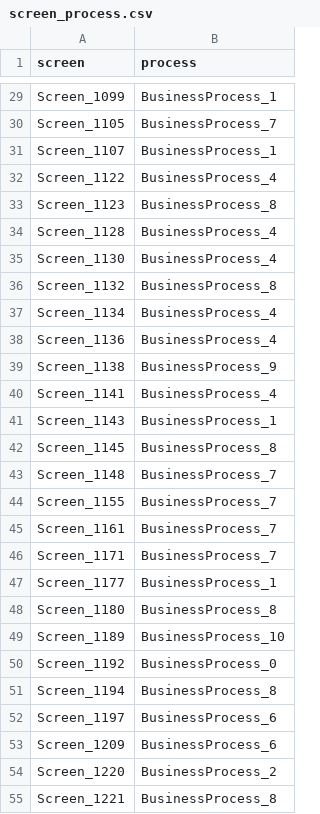
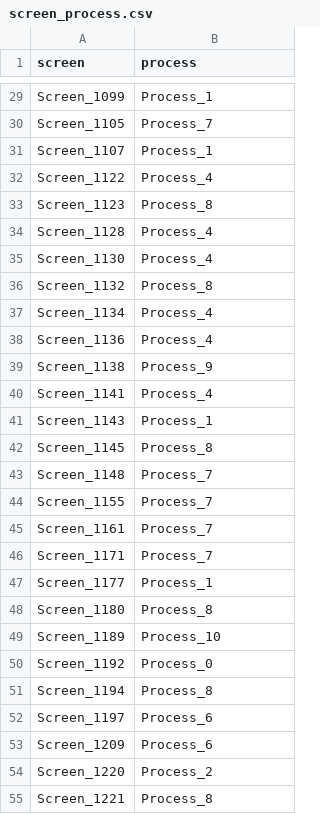
Before and after one commit to pospisilboh/ScreenDocumentation, a CSV file: ImportFromFile/screen_process.csv, drawn as a sheet; only a part is shown, gaps mark what is left out; the diff covers the shown part only; the diff names each change by its address in the sheet, - before the commit and + after, or states it on an @@ line.

```diff
--- a/ImportFromFile/screen_process.csv
+++ b/ImportFromFile/screen_process.csv
-B29 (process): BusinessProcess_1
+B29 (process): Process_1
-B30 (process): BusinessProcess_7
+B30 (process): Process_7
-B31 (process): BusinessProcess_1
+B31 (process): Process_1
-B32 (process): BusinessProcess_4
+B32 (process): Process_4
-B33 (process): BusinessProcess_8
+B33 (process): Process_8
-B34:B35 (process): BusinessProcess_4
+B34:B35 (process): Process_4
-B36 (process): BusinessProcess_8
+B36 (process): Process_8
-B37:B38 (process): BusinessProcess_4
+B37:B38 (process): Process_4
-B39 (process): BusinessProcess_9
+B39 (process): Process_9
-B40 (process): BusinessProcess_4
+B40 (process): Process_4
-B41 (process): BusinessProcess_1
+B41 (process): Process_1
-B42 (process): BusinessProcess_8
+B42 (process): Process_8
-B43:B46 (process): BusinessProcess_7
+B43:B46 (process): Process_7
-B47 (process): BusinessProcess_1
+B47 (process): Process_1
-B48 (process): BusinessProcess_8
+B48 (process): Process_8
-B49 (process): BusinessProcess_10
+B49 (process): Process_10
-B50 (process): BusinessProcess_0
+B50 (process): Process_0
-B51 (process): BusinessProcess_8
+B51 (process): Process_8
-B52:B53 (process): BusinessProcess_6
+B52:B53 (process): Process_6
-B54 (process): BusinessProcess_2
+B54 (process): Process_2
-B55 (process): BusinessProcess_8
+B55 (process): Process_8
```
Also changed, not shown: 39 edited cells elsewhere in this file.
